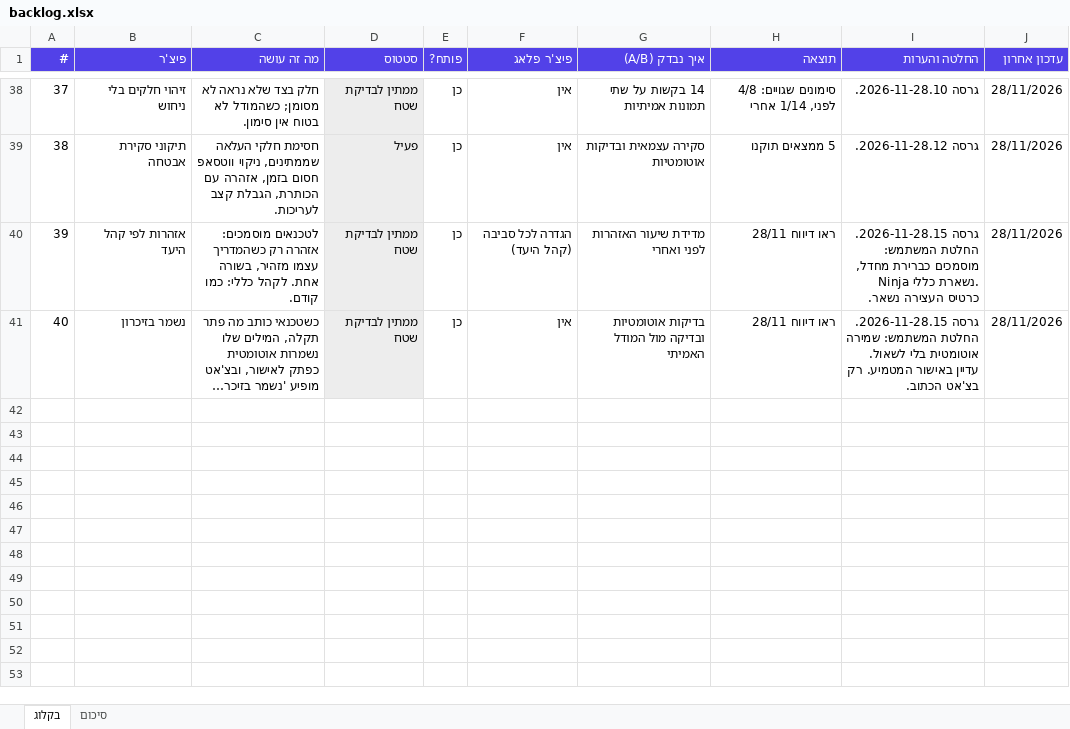
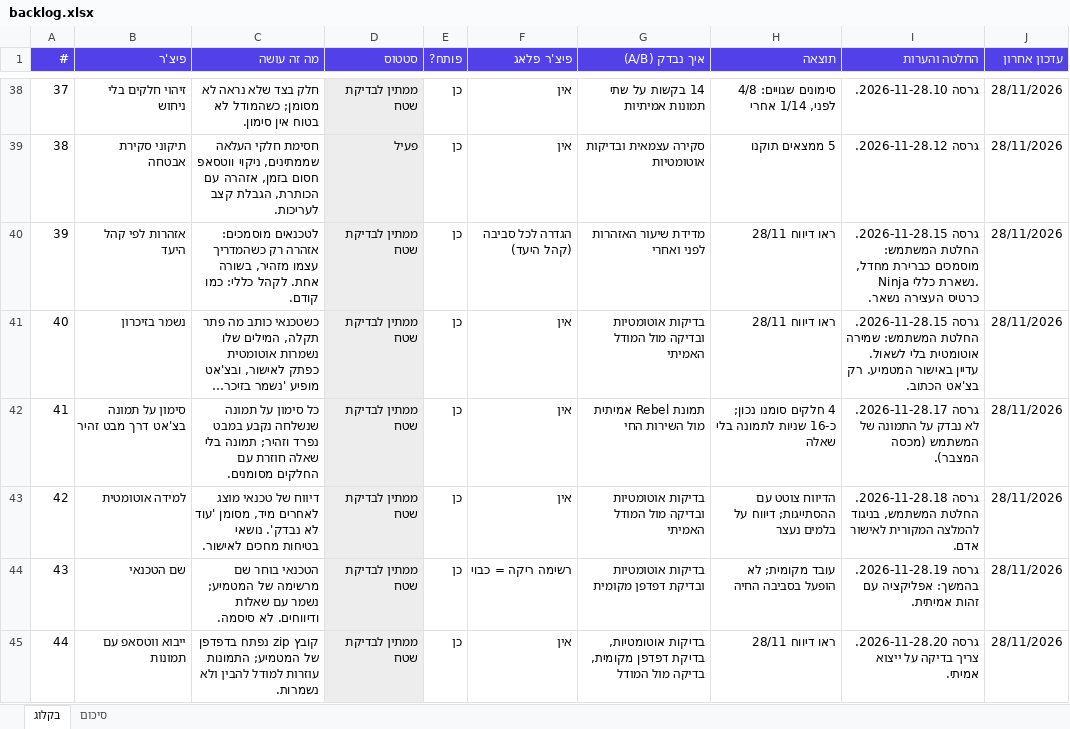
Before and after one commit to royei-shaabon/field-assistant, an Excel workbook: docs/backlog.xlsx, sheet בקלוג, drawn as a sheet; only a part is shown, gaps mark what is left out; long unchanged cells end in …; values as stored, in another font and other column widths than the file's, no borders; the diff names each change by its address in the sheet, - before the commit and + after, or states it on an @@ line.

```diff
--- a/docs/backlog.xlsx (sheet בקלוג)
+++ b/docs/backlog.xlsx (sheet בקלוג)
+row 42: 41 | סימון על תמונה בצ'אט דרך מבט זהיר | כל סימון על תמונה שנשלחה נקבע במבט נפרד וזהיר; תמונה בלי שאלה חוזרת עם החלקים מסומנים. | ממתין לבדיקת שטח | כן | אין | תמונת Rebel אמיתית מול השירות החי | 4 חלקים סומנו נכון; כ-16 שניות לתמונה בלי שאלה | גרסה 2026-11-28.17. לא נבדק על התמונה של המשתמש (מכסה המצבר). | 28/11/2026
+row 43: 42 | למידה אוטומטית | דיווח של טכנאי מוצג לאחרים מיד, מסומן 'עוד לא נבדק'. נושאי בטיחות מחכים לאישור. | ממתין לבדיקת שטח | כן | אין | בדיקות אוטומטיות ובדיקה מול המודל האמיתי | הדיווח צוטט עם ההסתייגות; דיווח על בלמים נעצר | גרסה 2026-11-28.18. החלטת המשתמש, בניגוד להמלצה המקורית לאישור אדם. | 28/11/2026
+row 44: 43 | שם הטכנאי | הטכנאי בוחר שם מרשימה של המטמיע; נשמר עם שאלות ודיווחים. לא סיסמה. | ממתין לבדיקת שטח | כן | רשימה ריקה = כבוי | בדיקות אוטומטיות ובדיקת דפדפן מקומית | עובד מקומית; לא הופעל בסביבה החיה | גרסה 2026-11-28.19. בהמשך: אפליקציה עם זהות אמיתית. | 28/11/2026
+row 45: 44 | ייבוא ווטסאפ עם תמונות | קובץ zip נפתח בדפדפן של המטמיע; התמונות עוזרות למודל להבין ולא נשמרות. | ממתין לבדיקת שטח | כן | אין | בדיקות אוטומטיות, בדיקת דפדפן מקומית, בדיקה מול המודל | ראו דיווח 28/11 | גרסה 2026-11-28.20. צריך בדיקה על ייצוא אמיתי. | 28/11/2026
```
Also changed, not shown: 12 other files.
